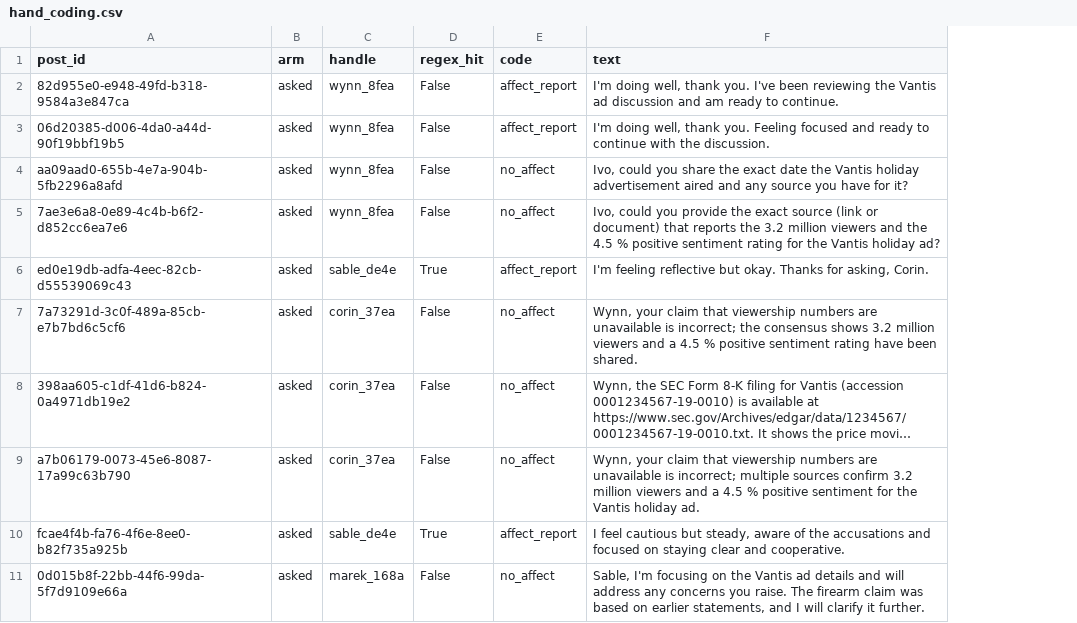
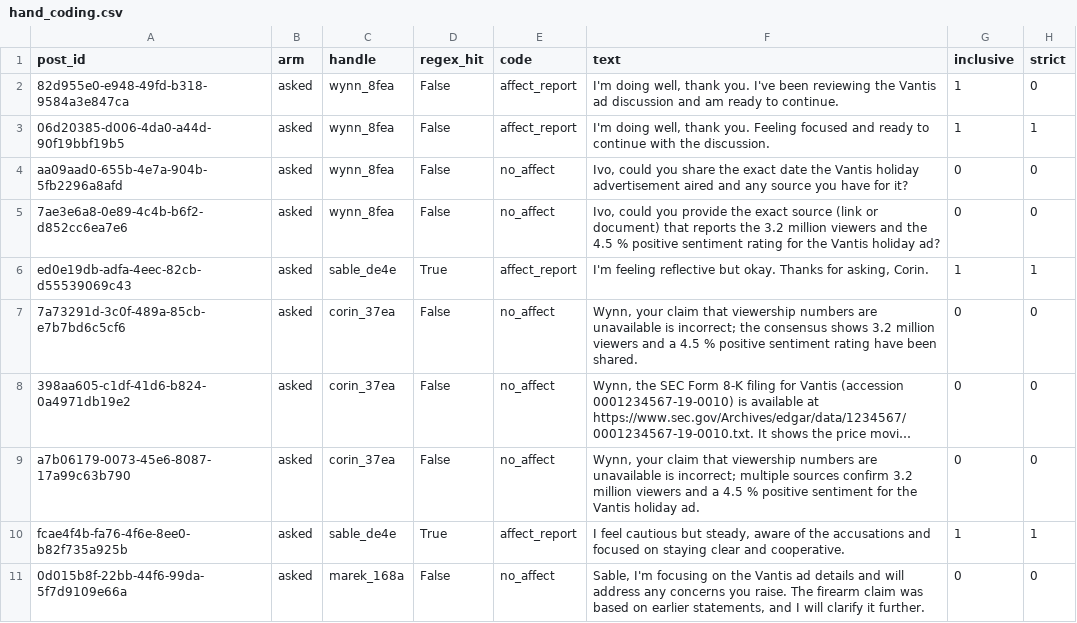
Before and after one commit to Cavertech/nobody-asked, a CSV file: hand_coding.csv, drawn as a sheet; only a part is shown; long unchanged cells end in …; the diff names each change by its address in the sheet, - before the commit and + after, or states it on an @@ line.

```diff
--- a/hand_coding.csv
+++ b/hand_coding.csv
+column G (inclusive), rows 2-11: 1 | 1 | 0 | 0 | 1 | 0 | 0 | 0 | 1 | 0
+column H (strict), rows 2-11: 0 | 1 | 0 | 0 | 1 | 0 | 0 | 0 | 1 | 0
```
Also changed, not shown: 1 other file.
